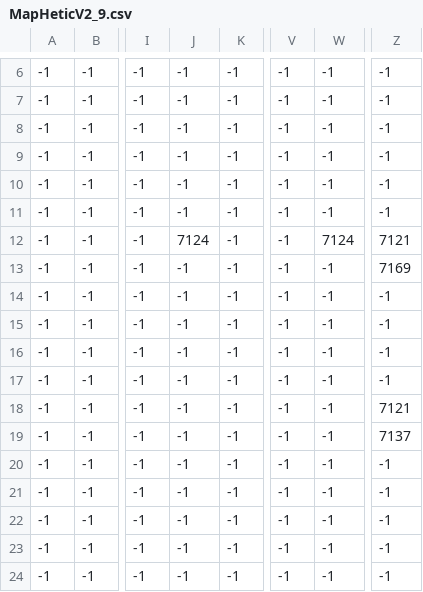
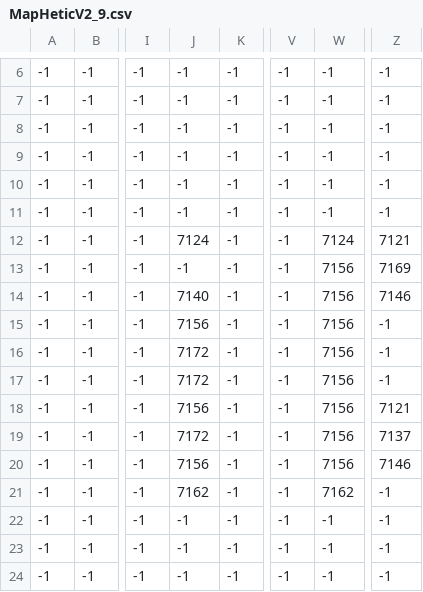
Before and after one commit to ValHPLN/RPGGAME, a CSV file: maps/MapHeticV2_9.csv, drawn as a sheet; only a part is shown, gaps mark what is left out; the diff names each change by its address in the sheet, - before the commit and + after, or states it on an @@ line.

```diff
--- a/maps/MapHeticV2_9.csv
+++ b/maps/MapHeticV2_9.csv
-W13:W20: -1
+W13:W20: 7156
-J14: -1
+J14: 7140
-Z14: -1
+Z14: 7146
-J15: -1
+J15: 7156
-J16:J17: -1
+J16:J17: 7172
-J18: -1
+J18: 7156
-J19: -1
+J19: 7172
-J20: -1
+J20: 7156
-Z20: -1
+Z20: 7146
-J21: -1
+J21: 7162
-W21: -1
+W21: 7162
```
Also changed, not shown: maps/MapHeticV2_2.csv, maps/MapHeticV2_3.csv, 36 other files.
